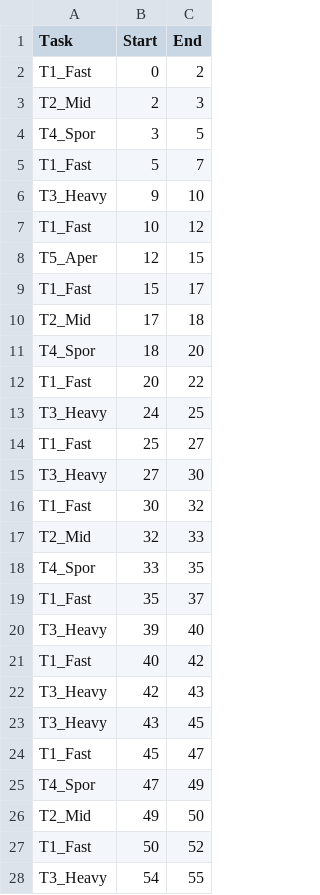
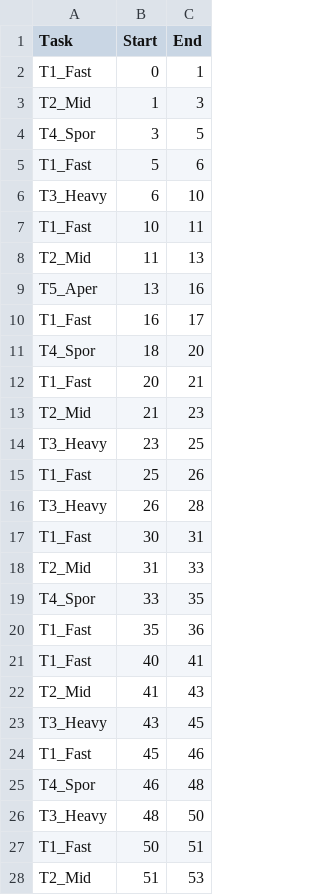
Before and after one commit to ursus161/TaskSched, a CSV file: scheduler/stats/csv/timeline_Rate Monotonic.csv, drawn as a sheet; only a part is shown; the diff covers the shown part only.

```diff
--- a/scheduler/stats/csv/timeline_Rate Monotonic.csv
+++ b/scheduler/stats/csv/timeline_Rate Monotonic.csv
@@ -1,28 +1,28 @@
 Task,Start,End
-T1_Fast,0,2
-T2_Mid,2,3
+T1_Fast,0,1
+T2_Mid,1,3
 T4_Spor,3,5
-T1_Fast,5,7
-T3_Heavy,9,10
-T1_Fast,10,12
-T5_Aper,12,15
-T1_Fast,15,17
-T2_Mid,17,18
+T1_Fast,5,6
+T3_Heavy,6,10
+T1_Fast,10,11
+T2_Mid,11,13
+T5_Aper,13,16
+T1_Fast,16,17
 T4_Spor,18,20
-T1_Fast,20,22
-T3_Heavy,24,25
-T1_Fast,25,27
-T3_Heavy,27,30
-T1_Fast,30,32
-T2_Mid,32,33
+T1_Fast,20,21
+T2_Mid,21,23
+T3_Heavy,23,25
+T1_Fast,25,26
+T3_Heavy,26,28
+T1_Fast,30,31
+T2_Mid,31,33
 T4_Spor,33,35
-T1_Fast,35,37
-T3_Heavy,39,40
-T1_Fast,40,42
-T3_Heavy,42,43
+T1_Fast,35,36
+T1_Fast,40,41
+T2_Mid,41,43
 T3_Heavy,43,45
-T1_Fast,45,47
-T4_Spor,47,49
-T2_Mid,49,50
-T1_Fast,50,52
-T3_Heavy,54,55
+T1_Fast,45,46
+T4_Spor,46,48
+T3_Heavy,48,50
+T1_Fast,50,51
+T2_Mid,51,53
```
Also changed, not shown: 5 added rows, 9 removed rows and 11 edited cells elsewhere in this file, 5 other files.
